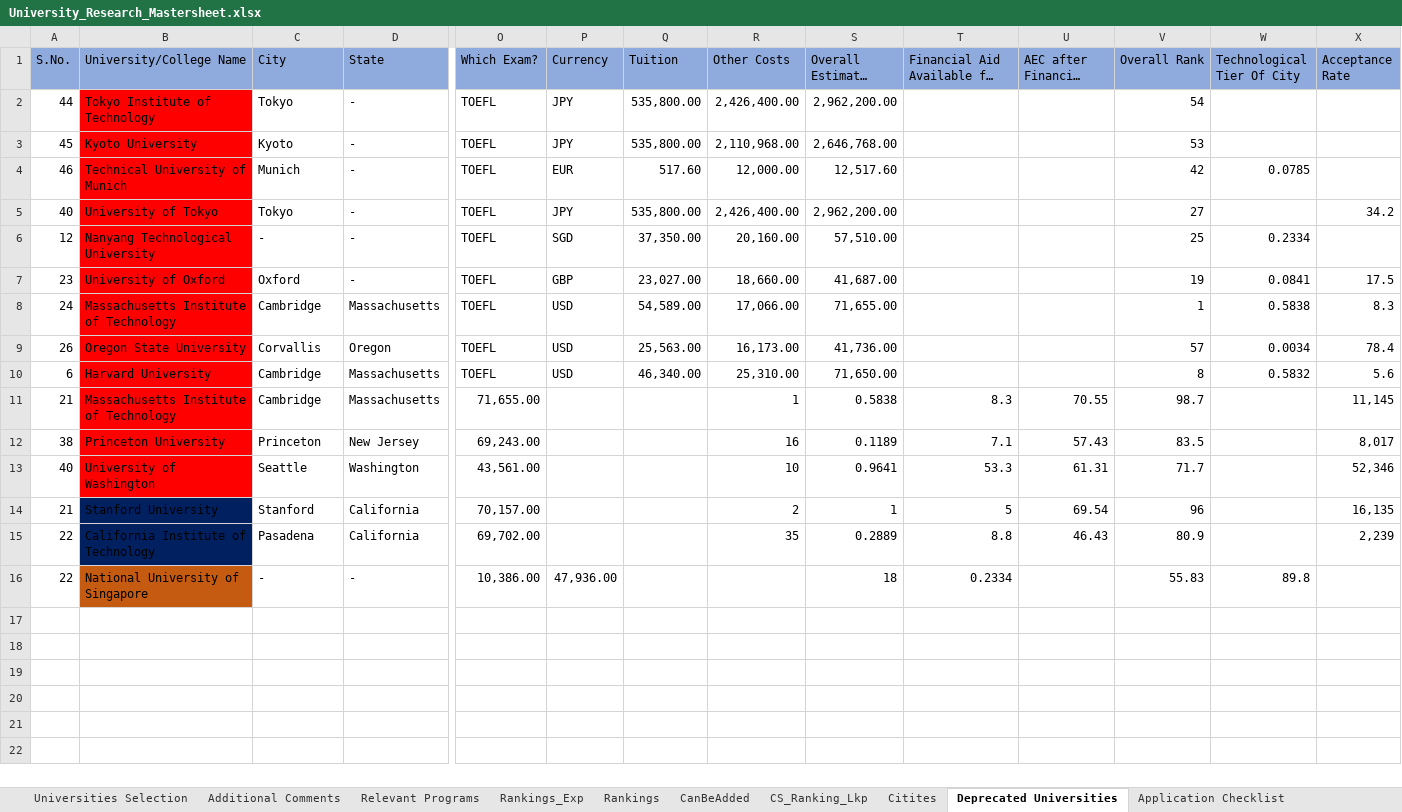
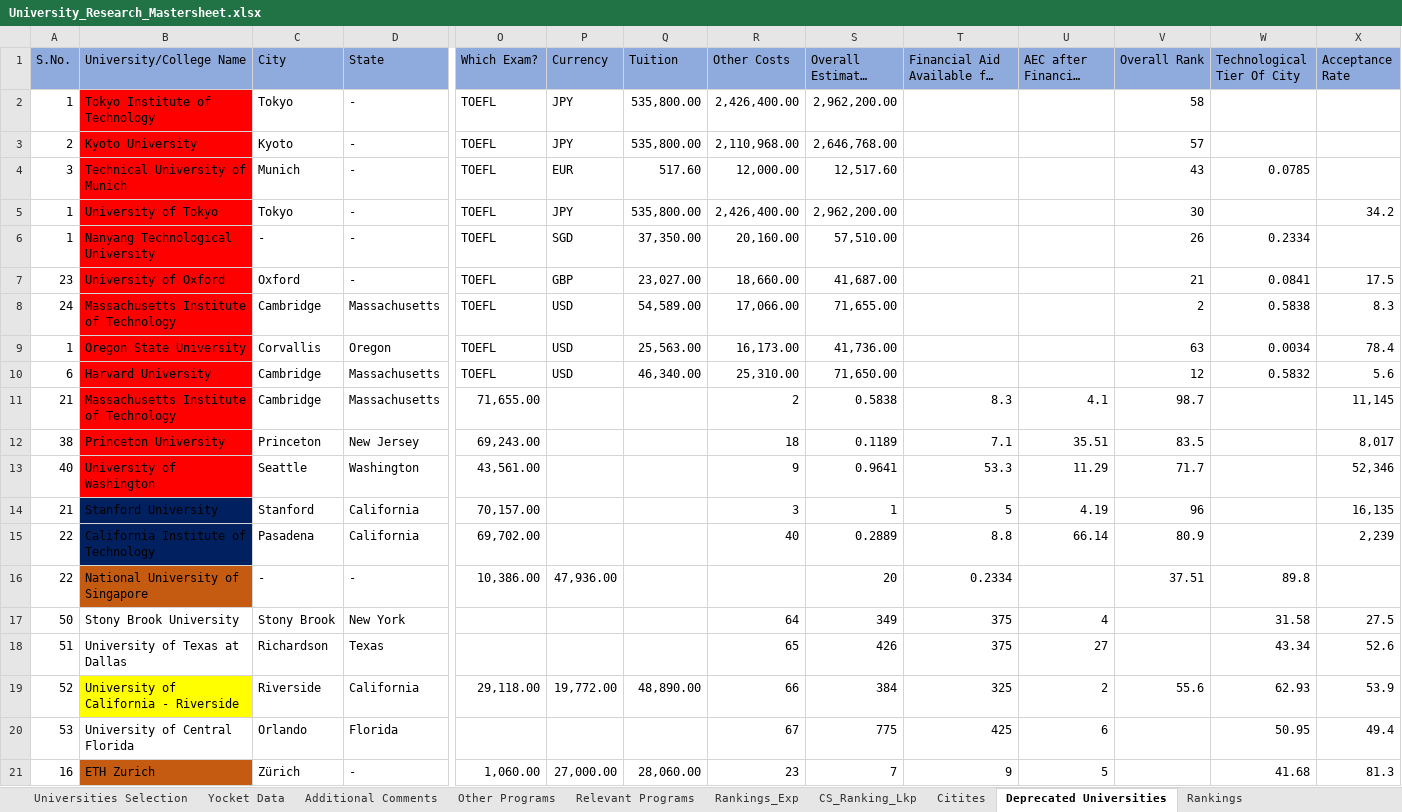
Before and after one commit to jayantabh/ms-app-docs, an Excel workbook: University_Research_Mastersheet.xlsx, sheet Deprecated Universities, drawn as a sheet; only a part is shown, gaps mark what is left out; long unchanged cells end in …; values as stored, in another font and other column widths than the file's, no borders; rows hold the shown columns only; the diff covers the shown part only; the diff names each change by its address in the sheet, - before the commit and + after, or states it on an @@ line.

Commit message:
Added similar previous admits and removed some more universities from list

```diff
--- a/University_Research_Mastersheet.xlsx (sheet Deprecated Universities)
+++ b/University_Research_Mastersheet.xlsx (sheet Deprecated Universities)
-sheet tab: CanBeAdded
+sheet tab: Yocket Data
+sheet tab: Other Programs
@@ sheet tab order changed: Universities Selection | Yocket Data | Additional Comments | Other Programs | Relevant Programs | Rankings_Exp | CS_Ranking_Lkp | Citites | Deprecated Universities | Rankings @@
-A2 (S.No.): 44
+A2 (S.No.): 1
-V2 (Overall Rank): 54
+V2 (Overall Rank): 58
-A3 (S.No.): 45
+A3 (S.No.): 2
-V3 (Overall Rank): 53
+V3 (Overall Rank): 57
-A4 (S.No.): 46
+A4 (S.No.): 3
-V4 (Overall Rank): 42
+V4 (Overall Rank): 43
-A5 (S.No.): 40
+A5 (S.No.): 1
-V5 (Overall Rank): 27
+V5 (Overall Rank): 30
-A6 (S.No.): 12
+A6 (S.No.): 1
-V6 (Overall Rank): 25
+V6 (Overall Rank): 26
-V7 (Overall Rank): 19
+V7 (Overall Rank): 21
-V8 (Overall Rank): 1
+V8 (Overall Rank): 2
-A9 (S.No.): 26
+A9 (S.No.): 1
-V9 (Overall Rank): 57
+V9 (Overall Rank): 63
-V10 (Overall Rank): 8
+V10 (Overall Rank): 12
-R11 (Other Costs): 1
+R11 (Other Costs): 2
-U11 (AEC after Financial Aid): 70.55
+U11 (AEC after Financial Aid): 4.1
-R12 (Other Costs): 16
+R12 (Other Costs): 18
-U12 (AEC after Financial Aid): 57.43
+U12 (AEC after Financial Aid): 35.51
-R13 (Other Costs): 10
+R13 (Other Costs): 9
-U13 (AEC after Financial Aid): 61.31
+U13 (AEC after Financial Aid): 11.29
-R14 (Other Costs): 2
+R14 (Other Costs): 3
-U14 (AEC after Financial Aid): 69.54
+U14 (AEC after Financial Aid): 4.19
-R15 (Other Costs): 35
+R15 (Other Costs): 40
-U15 (AEC after Financial Aid): 46.43
+U15 (AEC after Financial Aid): 66.14
-S16 (Overall Estimated Cost): 18
+S16 (Overall Estimated Cost): 20
-V16 (Overall Rank): 55.83
+V16 (Overall Rank): 37.51
+row 17: 50 | Stony Brook University | Stony Brook | New York |  |  |  | 64 | 349 | 375 | 4 |  | 31.58 | 27.5
+row 18: 51 | University of Texas at Dallas | Richardson | Texas |  |  |  | 65 | 426 | 375 | 27 |  | 43.34 | 52.6
+row 19: 52 | University of California - Riverside | Riverside | California | 29,118.00 | 19,772.00 | 48,890.00 | 66 | 384 | 325 | 2 | 55.6 | 62.93 | 53.9
+row 20: 53 | University of Central Florida | Orlando | Florida |  |  |  | 67 | 775 | 425 | 6 |  | 50.95 | 49.4
+row 21: 16 | ETH Zurich | Zürich | - | 1,060.00 | 27,000.00 | 28,060.00 | 23 | 7 | 9 | 5 |  | 41.68 | 81.3
```
Also changed, not shown: 4 added rows elsewhere in this sheet, sheet Rankings_Exp, sheet Universities Selection, sheet Citites, sheet Reference, sheet Additional Comments, formulas that keep their value, hidden cells.
